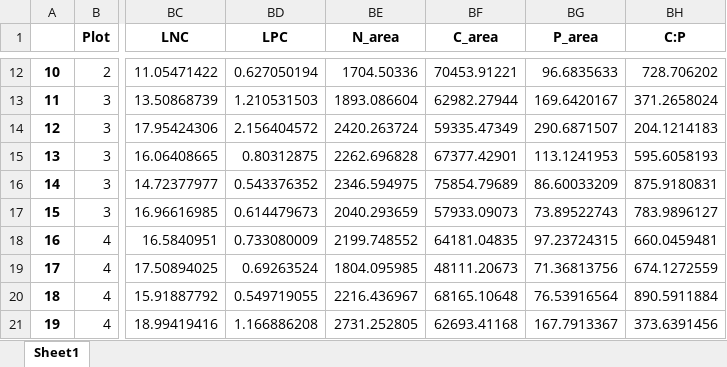
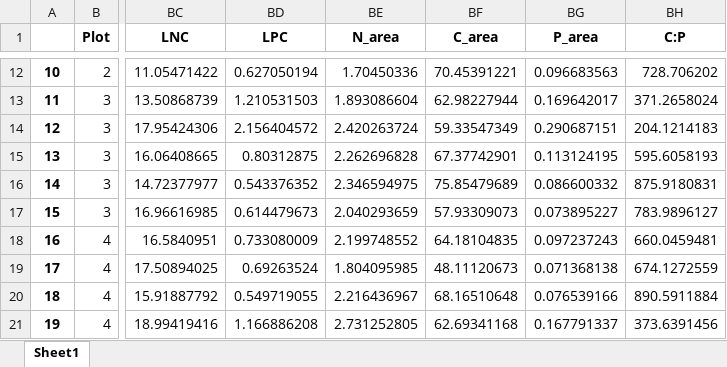
Before and after one commit to ajchavez94/NUMEX_preliminar, an Excel workbook: Results_isofys/Numex_preliminar_base.xlsx, sheet Sheet1, drawn as a sheet; only a part is shown, gaps mark what is left out; values as stored, in another font and other column widths than the file's, no borders; the diff covers the shown part only; the diff names each change by its address in the sheet, - before the commit and + after, or states it on an @@ line.

```diff
--- a/Results_isofys/Numex_preliminar_base.xlsx (sheet Sheet1)
+++ b/Results_isofys/Numex_preliminar_base.xlsx (sheet Sheet1)
-BE12 (N_area): 1704.50336
+BE12 (N_area): 1.70450336
-BF12 (C_area): 70453.91221
+BF12 (C_area): 70.45391221
-BG12 (P_area): 96.6835633
+BG12 (P_area): 0.096683563
-BE13 (N_area): 1893.086604
+BE13 (N_area): 1.893086604
-BF13 (C_area): 62982.27944
+BF13 (C_area): 62.98227944
-BG13 (P_area): 169.6420167
+BG13 (P_area): 0.169642017
-BE14 (N_area): 2420.263724
+BE14 (N_area): 2.420263724
-BF14 (C_area): 59335.47349
+BF14 (C_area): 59.33547349
-BG14 (P_area): 290.6871507
+BG14 (P_area): 0.290687151
-BE15 (N_area): 2262.696828
+BE15 (N_area): 2.262696828
-BF15 (C_area): 67377.42901
+BF15 (C_area): 67.37742901
-BG15 (P_area): 113.1241953
+BG15 (P_area): 0.113124195
-BE16 (N_area): 2346.594975
+BE16 (N_area): 2.346594975
-BF16 (C_area): 75854.79689
+BF16 (C_area): 75.85479689
-BG16 (P_area): 86.60033209
+BG16 (P_area): 0.086600332
-BE17 (N_area): 2040.293659
+BE17 (N_area): 2.040293659
-BF17 (C_area): 57933.09073
+BF17 (C_area): 57.93309073
-BG17 (P_area): 73.89522743
+BG17 (P_area): 0.073895227
-BE18 (N_area): 2199.748552
+BE18 (N_area): 2.199748552
-BF18 (C_area): 64181.04835
+BF18 (C_area): 64.18104835
-BG18 (P_area): 97.23724315
+BG18 (P_area): 0.097237243
-BE19 (N_area): 1804.095985
+BE19 (N_area): 1.804095985
-BF19 (C_area): 48111.20673
+BF19 (C_area): 48.11120673
-BG19 (P_area): 71.36813756
+BG19 (P_area): 0.071368138
-BE20 (N_area): 2216.436967
+BE20 (N_area): 2.216436967
-BF20 (C_area): 68165.10648
+BF20 (C_area): 68.16510648
-BG20 (P_area): 76.53916564
+BG20 (P_area): 0.076539166
-BE21 (N_area): 2731.252805
+BE21 (N_area): 2.731252805
-BF21 (C_area): 62693.41168
+BF21 (C_area): 62.69341168
-BG21 (P_area): 167.7913367
+BG21 (P_area): 0.167791337
```
Also changed, not shown: 515 edited cells elsewhere in this sheet, Results_isofys/merged_traits.xlsx, Results_isofys/tessf.xlsx, 5 other files.
